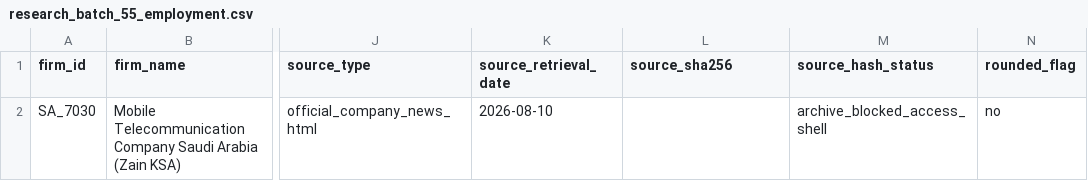
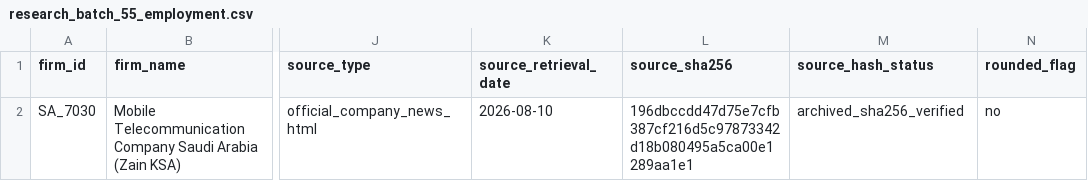
Before and after one commit to layan985/mena-firm-ai-labor-adjustment, a CSV file: data/pilot/research_batch_55_employment.csv, drawn as a sheet; only a part is shown, gaps mark what is left out; the diff names each change by its address in the sheet, - before the commit and + after, or states it on an @@ line.

```diff
--- a/data/pilot/research_batch_55_employment.csv
+++ b/data/pilot/research_batch_55_employment.csv
-L2 (source_sha256): (empty)
+L2 (source_sha256): 196dbccdd47d75e7cfb387cf216d5c97873342d18b080495a5ca00e1289aa1e1
-M2 (source_hash_status): archive_blocked_access_shell
+M2 (source_hash_status): archived_sha256_verified
```
Also changed, not shown: data/interim/pilot_50_coverage.csv, data/pilot/source_archive_manifest.csv, 1 other file.
